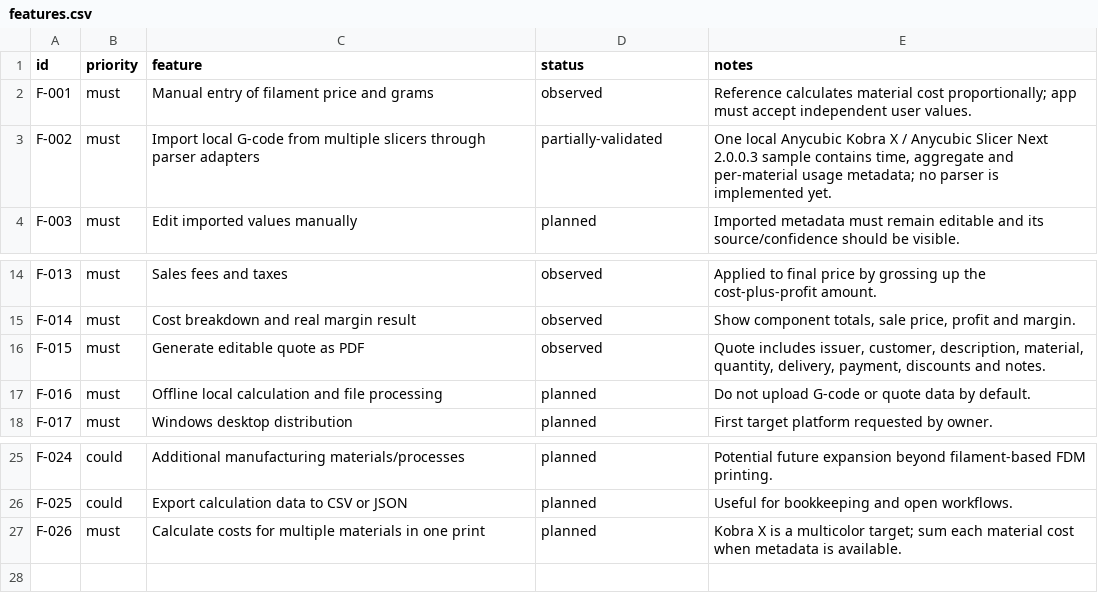
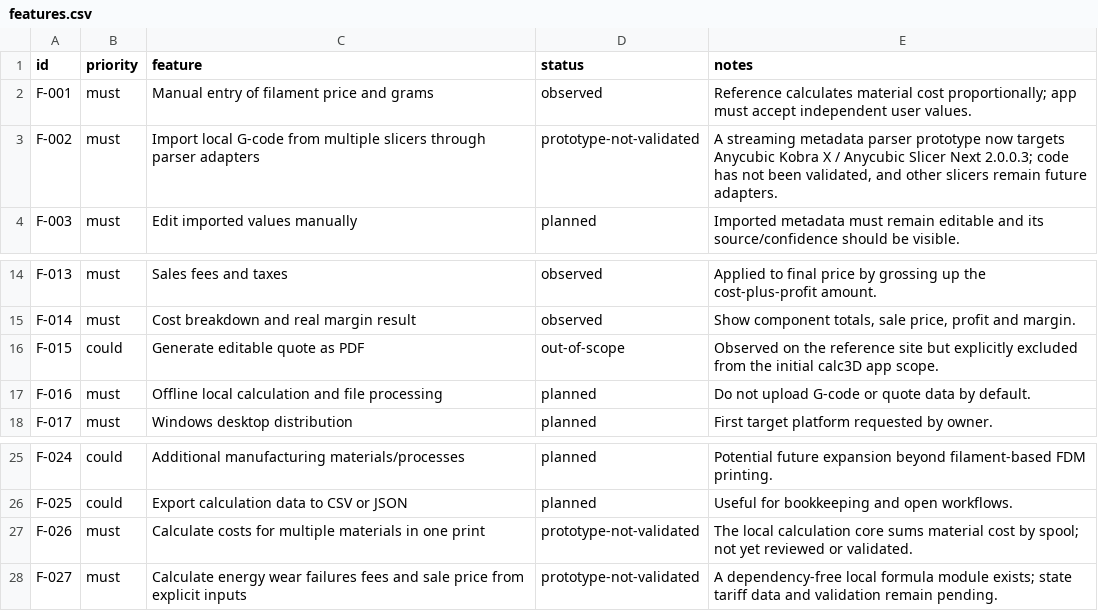
Before and after one commit to vandereduardo/calc3D, a CSV file: replica/features.csv, drawn as a sheet; only a part is shown, gaps mark what is left out.

```diff
--- a/replica/features.csv
+++ b/replica/features.csv
@@ -2,3 +2,3 @@ id,priority,feature,status,notes
 F-001,must,Manual entry of filament price and grams,observed,"Reference calculates material cost proportionally; app must accept independent user values."
-F-002,must,Import local G-code from multiple slicers through parser adapters,partially-validated,"One local Anycubic Kobra X / Anycubic Slicer Next 2.0.0.3 sample contains time, aggregate and per-material usage metadata; no parser is implemented yet."
+F-002,must,Import local G-code from multiple slicers through parser adapters,prototype-not-validated,"A streaming metadata parser prototype now targets Anycubic Kobra X / Anycubic Slicer Next 2.0.0.3; code has not been validated, and other slicers remain future adapters."
 F-003,must,Edit imported values manually,planned,"Imported metadata must remain editable and its source/confidence should be visible."
@@ -15,3 +15,3 @@ F-013,must,Sales fees and taxes,observed,"Applied to final price by grossing up
 F-014,must,Cost breakdown and real margin result,observed,"Show component totals, sale price, profit and margin."
-F-015,must,Generate editable quote as PDF,observed,"Quote includes issuer, customer, description, material, quantity, delivery, payment, discounts and notes."
+F-015,could,Generate editable quote as PDF,out-of-scope,"Observed on the reference site but explicitly excluded from the initial calc3D app scope."
 F-016,must,Offline local calculation and file processing,planned,"Do not upload G-code or quote data by default."
@@ -26,2 +26,3 @@ F-024,could,Additional manufacturing materials/processes,planned,"Potential futu
 F-025,could,Export calculation data to CSV or JSON,planned,"Useful for bookkeeping and open workflows."
-F-026,must,Calculate costs for multiple materials in one print,planned,"Kobra X is a multicolor target; sum each material cost when metadata is available."
+F-026,must,Calculate costs for multiple materials in one print,prototype-not-validated,"The local calculation core sums material cost by spool; not yet reviewed or validated."
+F-027,must,Calculate energy wear failures fees and sale price from explicit inputs,prototype-not-validated,"A dependency-free local formula module exists; state tariff data and validation remain pending."
```
Also changed, not shown: 12 other files.
